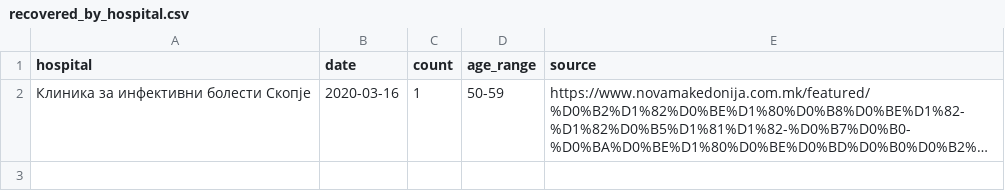
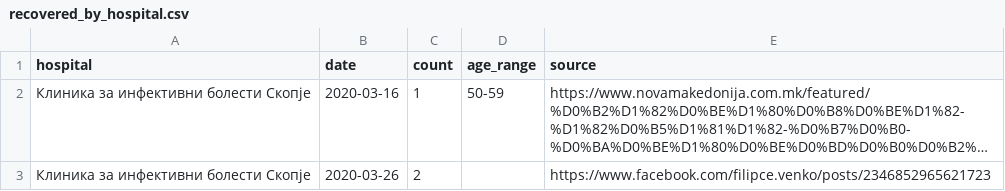
Before and after one commit to klupp/opendata, a CSV file: mk/covid19/datasets/recovered_by_hospital.csv, drawn as a sheet; long unchanged cells end in …; the diff names each change by its address in the sheet, - before the commit and + after, or states it on an @@ line.

Commit message:
update covid19 Thu 26 Mar 2020 02:57:03 PM CET

```diff
--- a/mk/covid19/datasets/recovered_by_hospital.csv
+++ b/mk/covid19/datasets/recovered_by_hospital.csv
+row 3: Клиника за инфективни болести Скопје | 2020-03-26 | 2 |  | https://www.facebook.com/filipce.venko/posts/2346852965621723
```
